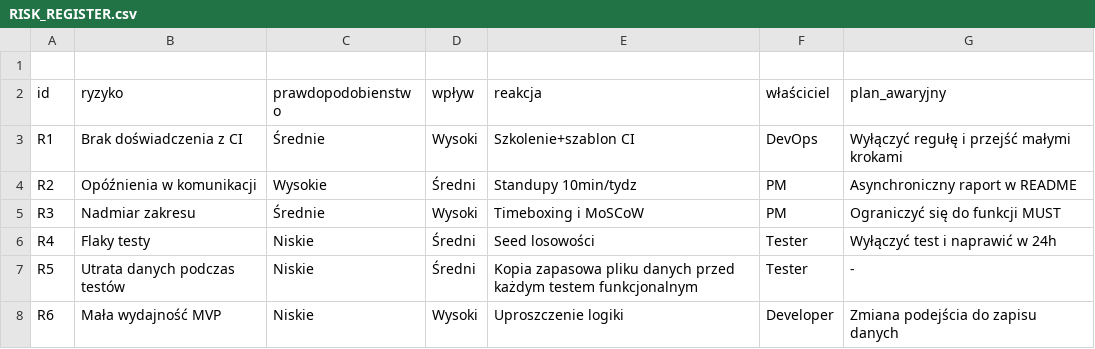
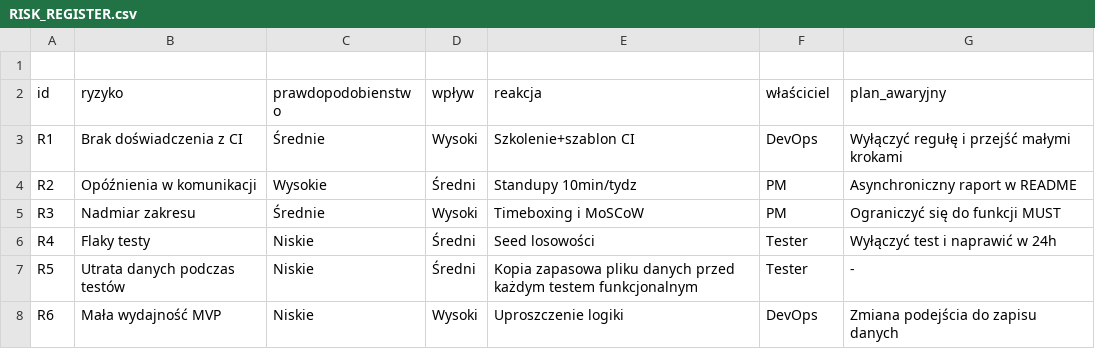
Before and after one commit to krzcie002/Zarz-dzanie-projektami-it, a CSV file: RISK_REGISTER.csv, drawn as a sheet.

Commit message:
Update RISK_REGISTER.csv

```diff
--- a/RISK_REGISTER.csv
+++ b/RISK_REGISTER.csv
@@ -7,2 +7,2 @@ R4,Flaky testy,Niskie,Średni,Seed losowości,Tester,Wyłączyć test i naprawi
 R5,Utrata danych podczas testów,Niskie,Średni,Kopia zapasowa pliku danych przed każdym testem funkcjonalnym,Tester,-
-R6,Mała wydajność MVP,Niskie,Wysoki,Uproszczenie logiki,Developer,Zmiana podejścia do zapisu danych
+R6,Mała wydajność MVP,Niskie,Wysoki,Uproszczenie logiki,DevOps,Zmiana podejścia do zapisu danych
```
